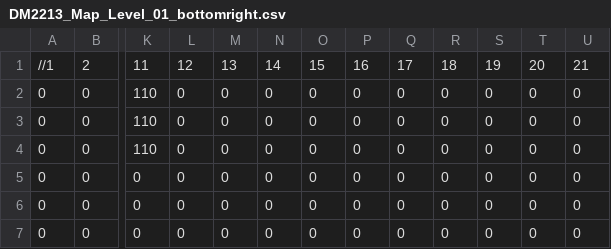
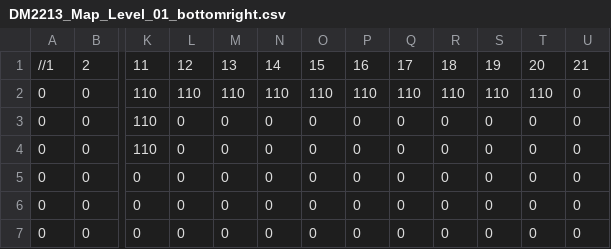
Before and after one commit to yettd/SP3, a CSV file: NYP_Framework_Week01/App/Maps/DM2213_Map_Level_01_bottomright.csv, drawn as a sheet; only a part is shown, gaps mark what is left out; the diff names each change by its address in the sheet, - before the commit and + after, or states it on an @@ line.

```diff
--- a/NYP_Framework_Week01/App/Maps/DM2213_Map_Level_01_bottomright.csv
+++ b/NYP_Framework_Week01/App/Maps/DM2213_Map_Level_01_bottomright.csv
-L2: 0
+L2: 110
-M2: 0
+M2: 110
-N2: 0
+N2: 110
-O2: 0
+O2: 110
-P2: 0
+P2: 110
-Q2: 0
+Q2: 110
-R2: 0
+R2: 110
-S2: 0
+S2: 110
-T2: 0
+T2: 110
```
Also changed, not shown: NYP_Framework_Week01/App/Maps/DM2213_Map_Level_01_bottomleft.csv, NYP_Framework_Week01/App/Maps/DM2213_Map_Level_01_middle.csv, 15 other files.
